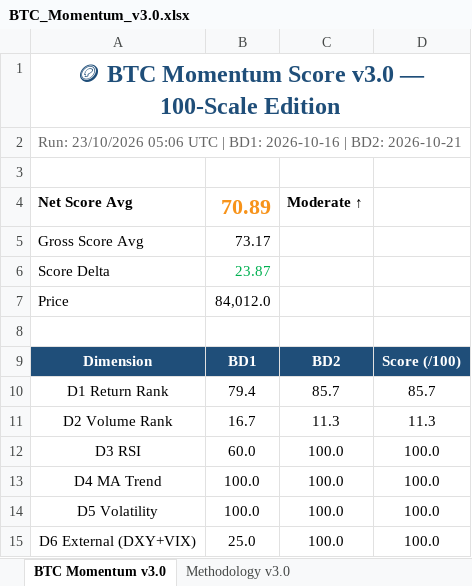
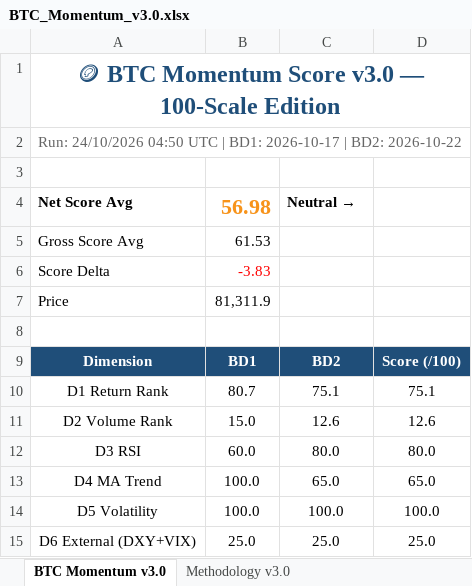
Before and after one commit to jptrustlearning/btc, an Excel workbook: BTC_Momentum_v3.0.xlsx, sheet BTC Momentum v3.0, drawn as a sheet; values as stored, in another font and other column widths than the file's, no borders; the diff names each change by its address in the sheet, - before the commit and + after, or states it on an @@ line.

Commit message:
🪙 BTC Momentum Score v3.0 — 24/10/2026 04:50 UTC

```diff
--- a/BTC_Momentum_v3.0.xlsx (sheet BTC Momentum v3.0)
+++ b/BTC_Momentum_v3.0.xlsx (sheet BTC Momentum v3.0)
-A2: Run: 23/10/2026 05:06 UTC | BD1: 2026-10-16 | BD2: 2026-10-21
+A2: Run: 24/10/2026 04:50 UTC | BD1: 2026-10-17 | BD2: 2026-10-22
-B4: 70.89
+B4: 56.98
-C4: Moderate ↑
+C4: Neutral →
-B5: 73.17
+B5: 61.53
-B6: 23.87
+B6: -3.83
-B6 text colour: #00B050
+B6 text colour: #FF0000
-B7: 84,012.0
+B7: 81,311.9
-B10: 79.4
+B10: 80.7
-C10: 85.7
+C10: 75.1
-D10: 85.7
+D10: 75.1
-B11: 16.7
+B11: 15.0
-C11: 11.3
+C11: 12.6
-D11: 11.3
+D11: 12.6
-C12: 100.0
+C12: 80.0
-D12: 100.0
+D12: 80.0
-C13: 100.0
+C13: 65.0
-D13: 100.0
+D13: 65.0
-C15: 100.0
+C15: 25.0
-D15: 100.0
+D15: 25.0
```
Also changed, not shown: 8 other files.
